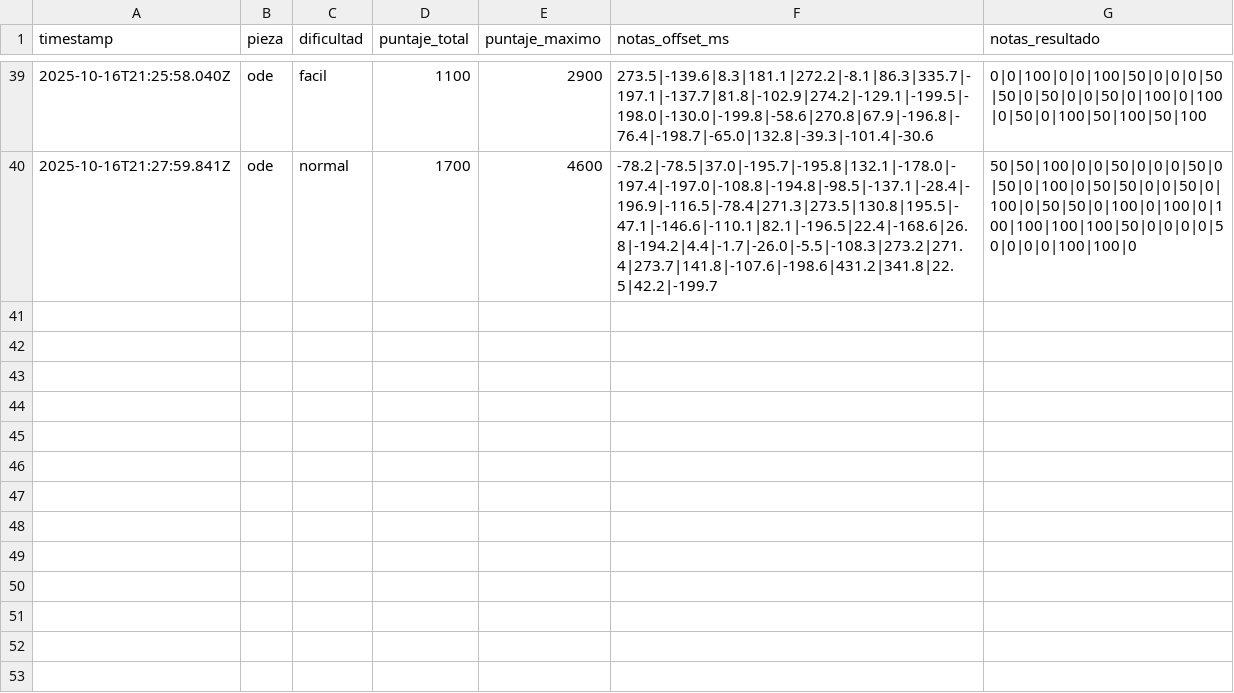
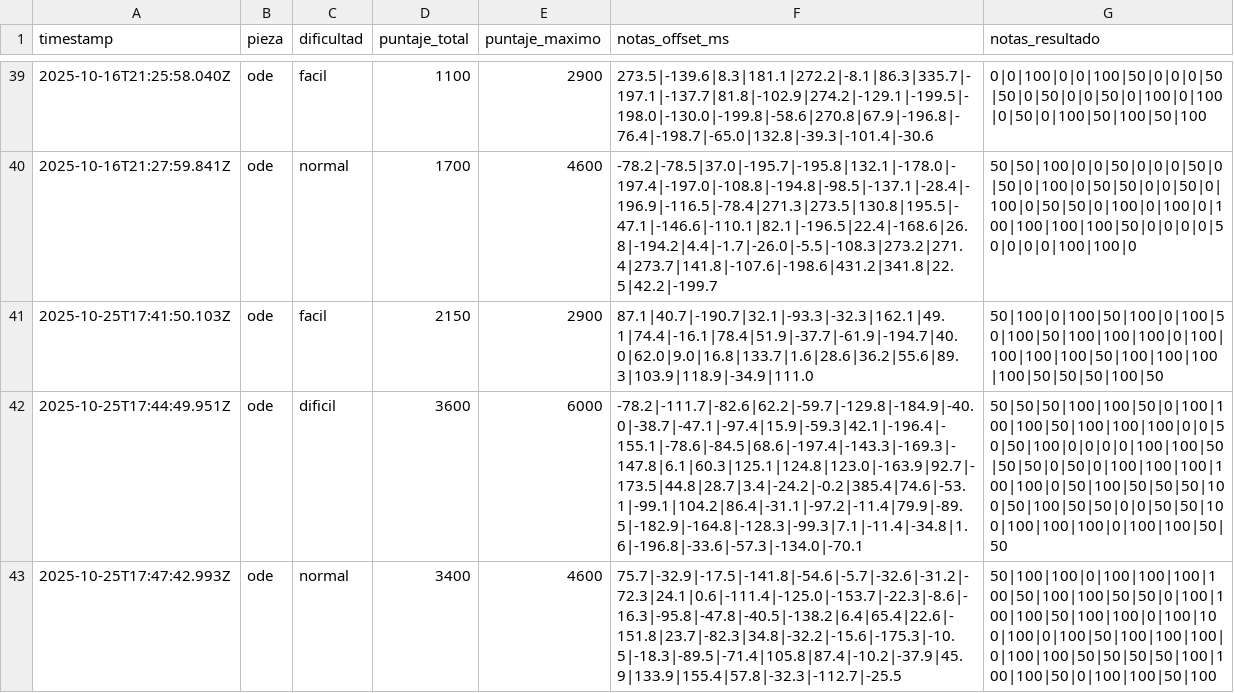
Before and after one commit to suribeca/HapticPiano, a CSV file: server/data/results.csv, drawn as a sheet; only a part is shown, gaps mark what is left out; the diff names each change by its address in the sheet, - before the commit and + after, or states it on an @@ line.

Commit message:
Update results.csv

```diff
--- a/server/data/results.csv
+++ b/server/data/results.csv
+row 41: 2025-10-25T17:41:50.103Z | ode | facil | 2150 | 2900 | 87.1|40.7|-190.7|32.1|-93.3|-32.3|162.1|49.1|74.4|-16.1|78.4|51.9|-37.7|-61.9|-194.7|40.0|62.0|9.0|16.8|133.7|1.6|28.6|36.2|55.6|89.3|103.9|118.9|-34.9|111.0 | 50|100|0|100|50|100|0|100|50|100|50|100|100|100|0|100|100|100|100|50|100|100|100|100|50|50|50|100|50
+row 42: 2025-10-25T17:44:49.951Z | ode | dificil | 3600 | 6000 | -78.2|-111.7|-82.6|62.2|-59.7|-129.8|-184.9|-40.0|-38.7|-47.1|-97.4|15.9|-59.3|42.1|-196.4|-155.1|-78.6|-84.5|68.6|-197.4|-143.3|-169.3|-147.8|6.1|60.3|125.1|124.8|123.0|-163.9|92.7|-173.5|44.8|28.7|3.4|-24.2|-0.2|385.4|74.6|-53.1|-99.1|104.2|86.4|-31.1|-97.2|-11.4|79.9|-89.5|-182.9|-164.8|-128.3|-99.3|7.1|-11.4|-34.8|1.6|-196.8|-33.6|-57.3|-134.0|-70.1 | 50|50|50|100|100|50|0|100|100|100|50|100|100|100|0|0|50|50|100|0|0|0|0|100|100|50|50|50|0|50|0|100|100|100|100|100|0|50|100|50|50|50|100|50|100|50|50|0|0|50|50|100|100|100|100|0|100|100|50|50
+row 43: 2025-10-25T17:47:42.993Z | ode | normal | 3400 | 4600 | 75.7|-32.9|-17.5|-141.8|-54.6|-5.7|-32.6|-31.2|-72.3|24.1|0.6|-111.4|-125.0|-153.7|-22.3|-8.6|-16.3|-95.8|-47.8|-40.5|-138.2|6.4|65.4|22.6|-151.8|23.7|-82.3|34.8|-32.2|-15.6|-175.3|-10.5|-18.3|-89.5|-71.4|105.8|87.4|-10.2|-37.9|45.9|133.9|155.4|57.8|-32.3|-112.7|-25.5 | 50|100|100|0|100|100|100|100|50|100|100|50|50|0|100|100|100|50|100|100|0|100|100|100|0|100|50|100|100|100|0|100|100|50|50|50|50|100|100|100|50|0|100|100|50|100
```
